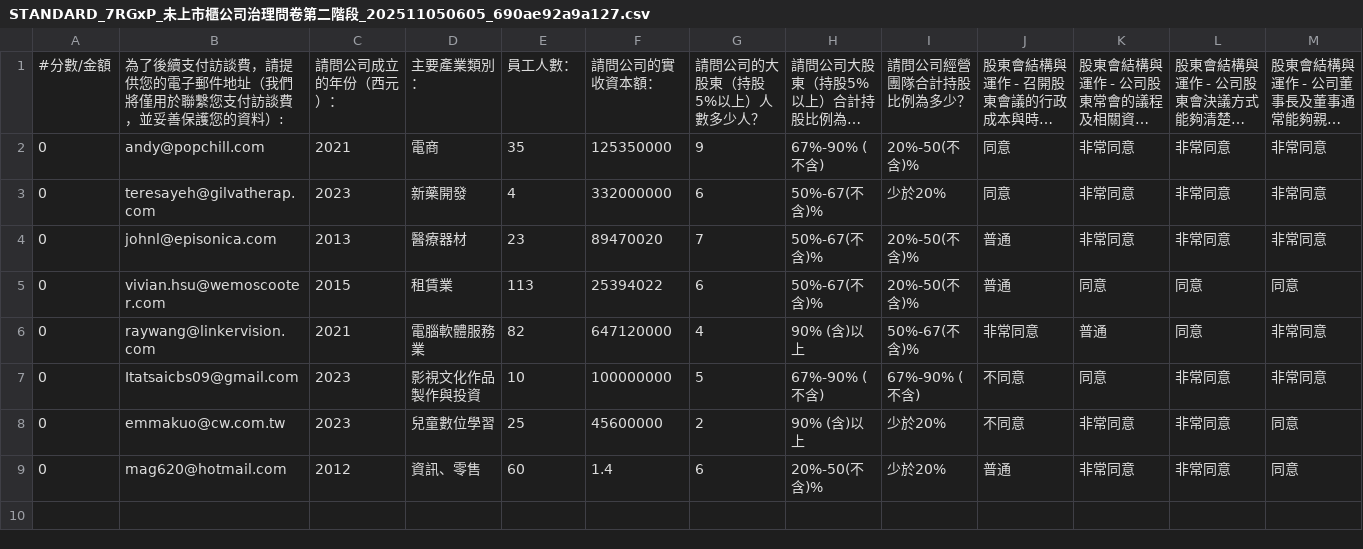
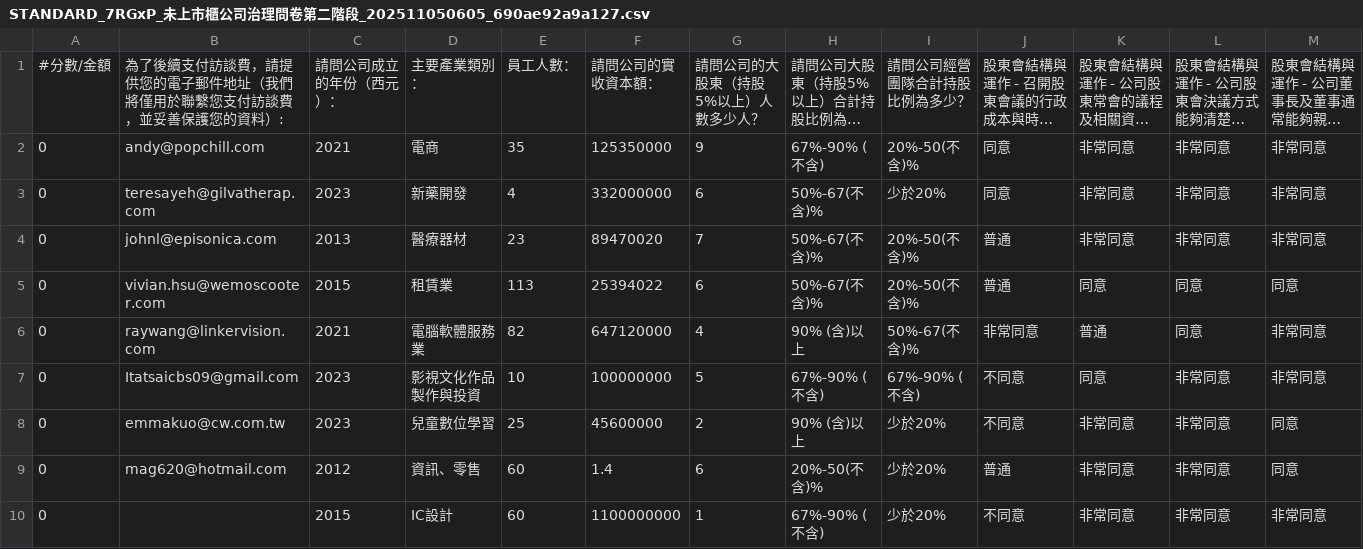
Before and after one commit to s33942395/work1, a CSV file: STANDARD_7RGxP_未上市櫃公司治理問卷第二階段_202511050605_690ae92a9a127.csv, drawn as a sheet; only a part is shown; long unchanged cells end in …; rows hold the shown columns only; the diff names each change by its address in the sheet, - before the commit and + after, or states it on an @@ line.

```diff
--- a/STANDARD_7RGxP_未上市櫃公司治理問卷第二階段_202511050605_690ae92a9a127.csv
+++ b/STANDARD_7RGxP_未上市櫃公司治理問卷第二階段_202511050605_690ae92a9a127.csv
+row 10: 0 |  | 2015 | IC設計 | 60 | 1100000000 | 1 | 67%-90% (不含) | 少於20% | 不同意 | 非常同意 | 非常同意 | 非常同意
```
Also changed, not shown: STANDARD_Yb9D2_未上市櫃公司治理問卷第三階段_202511050605_690ae9445a228.csv.
